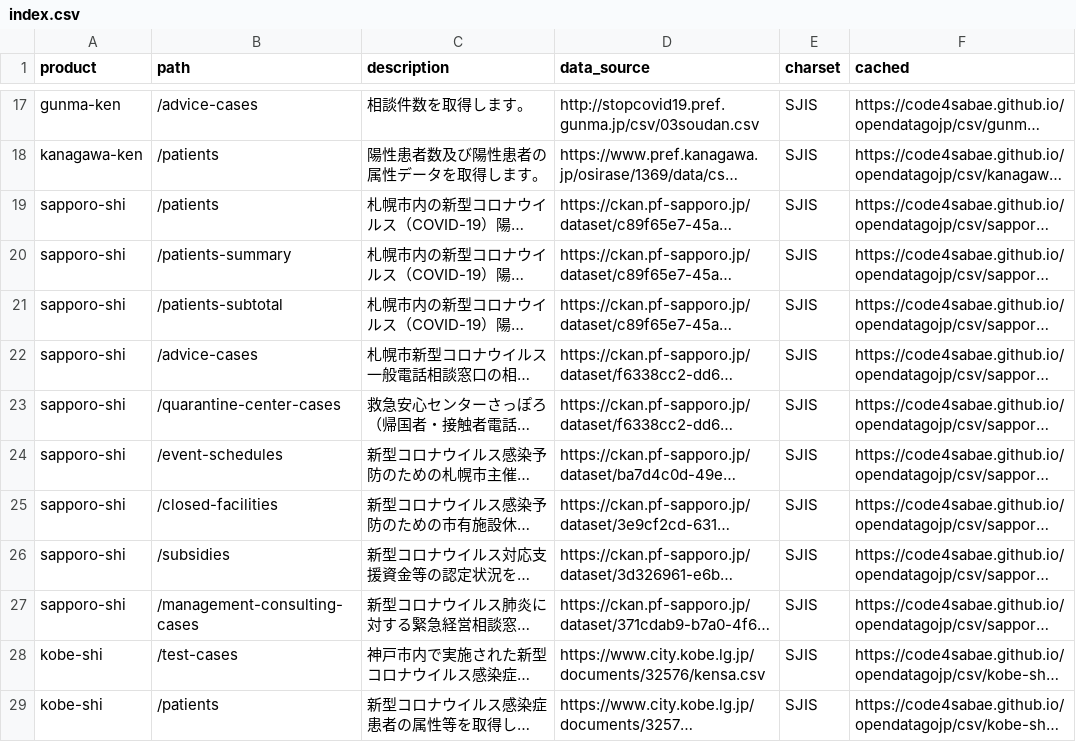
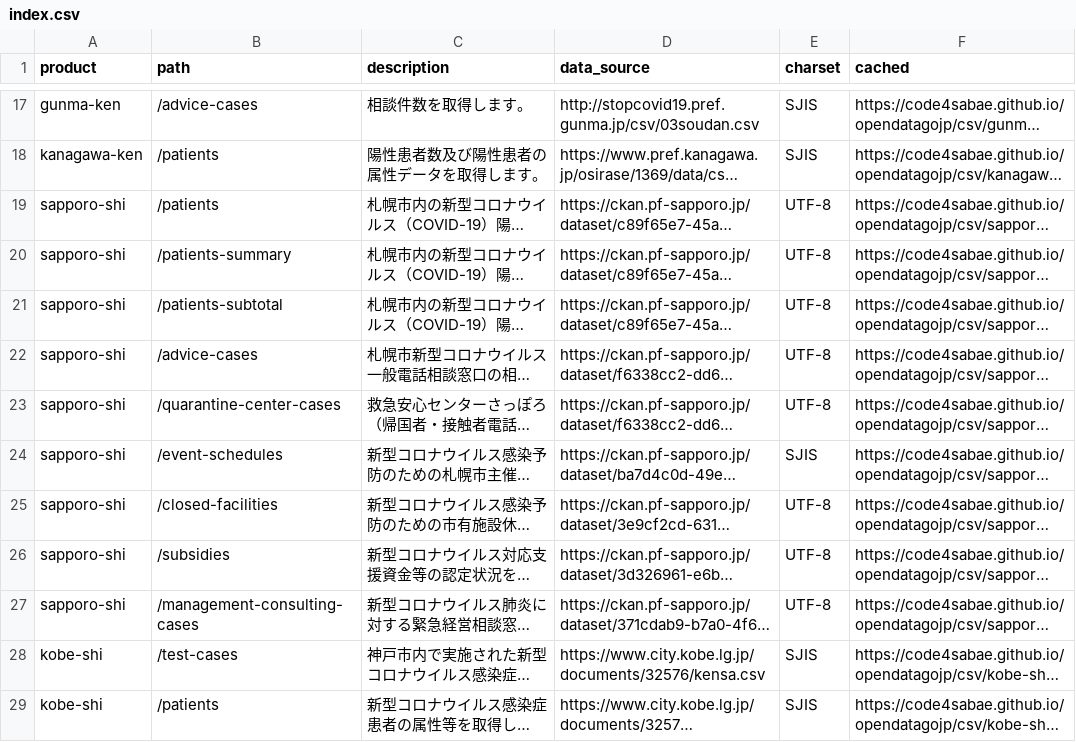
Before and after one commit to code4sabae/opendatagojp, a CSV file: csv/index.csv, drawn as a sheet; only a part is shown, gaps mark what is left out; long unchanged cells end in …; the diff names each change by its address in the sheet, - before the commit and + after, or states it on an @@ line.

Commit message:
update data

```diff
--- a/csv/index.csv
+++ b/csv/index.csv
-E19:E23 (charset): SJIS
+E19:E23 (charset): UTF-8
-E25:E27 (charset): SJIS
+E25:E27 (charset): UTF-8
```
Also changed, not shown: 9 other files.
